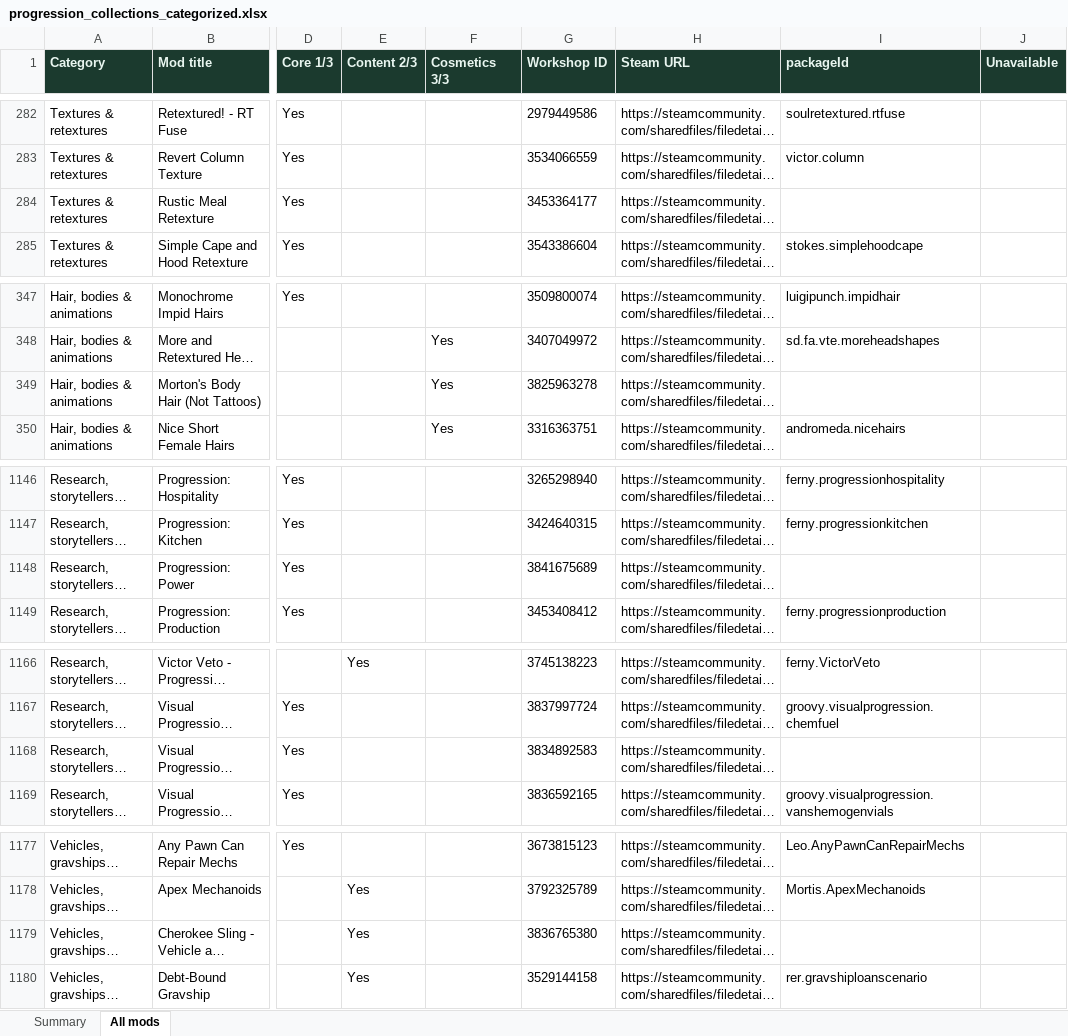
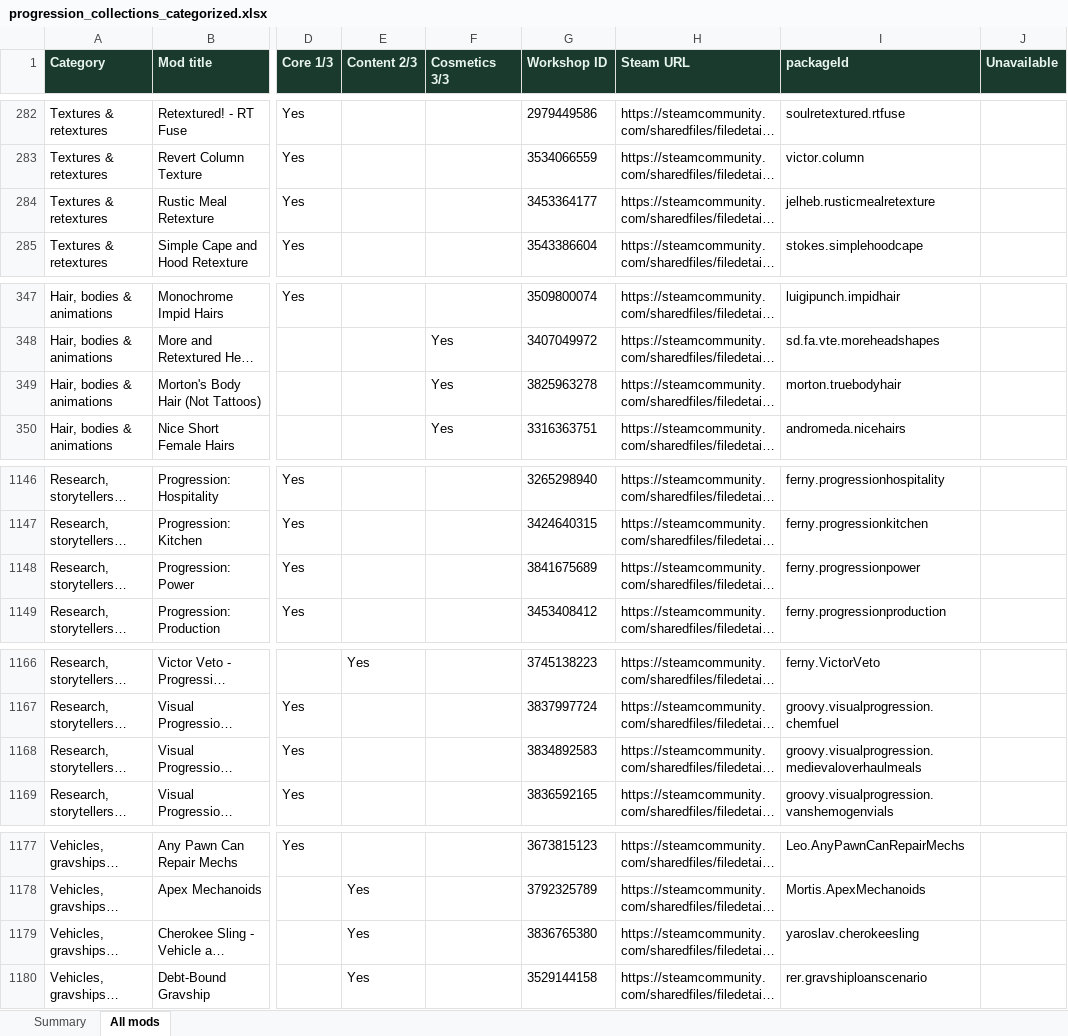
Before and after one commit to Cruesoe/progression-resources, an Excel workbook: backup/progression_collections_categorized.xlsx, sheet All mods, drawn as a sheet; only a part is shown, gaps mark what is left out; long unchanged cells end in …; values as stored, in another font and other column widths than the file's, no borders; the diff covers the shown part only; the diff names each change by its address in the sheet, - before the commit and + after, or states it on an @@ line.

```diff
--- a/backup/progression_collections_categorized.xlsx (sheet All mods)
+++ b/backup/progression_collections_categorized.xlsx (sheet All mods)
-I284 (packageId): (empty)
+I284 (packageId): jelheb.rusticmealretexture
-I349 (packageId): (empty)
+I349 (packageId): morton.truebodyhair
-I1148 (packageId): (empty)
+I1148 (packageId): ferny.progressionpower
-I1168 (packageId): (empty)
+I1168 (packageId): groovy.visualprogression.medievaloverhaulmeals
-I1179 (packageId): (empty)
+I1179 (packageId): yaroslav.cherokeesling
```
Also changed, not shown: 2 added rows and 22 edited cells elsewhere in this sheet, sheet Summary, 5 other files.
